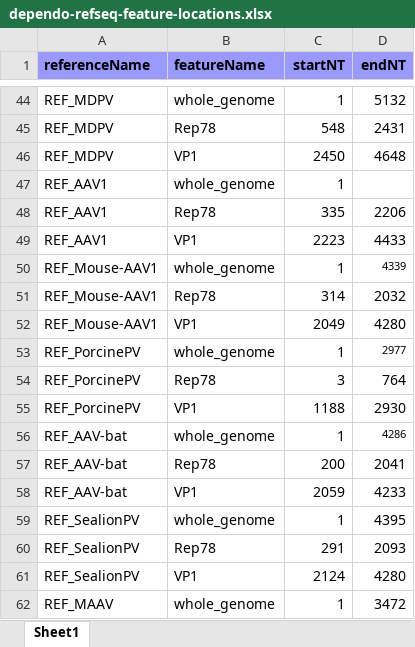
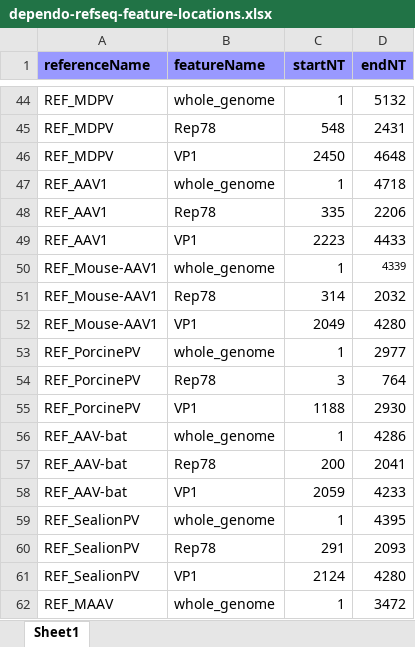
Before and after one commit to giffordlabcvr/Parvovirus-GLUE, an Excel workbook: tabular/genus/dependo-refseq-feature-locations.xlsx, sheet Sheet1, drawn as a sheet; only a part is shown, gaps mark what is left out; values as stored, in another font and other column widths than the file's, no borders; the diff names each change by its address in the sheet, - before the commit and + after, or states it on an @@ line.

```diff
--- a/tabular/genus/dependo-refseq-feature-locations.xlsx (sheet Sheet1)
+++ b/tabular/genus/dependo-refseq-feature-locations.xlsx (sheet Sheet1)
-D47 (endNT): (empty)
+D47 (endNT): 4718
@@ D53 text size: larger @@
@@ D56 text size: larger @@
```
Also changed, not shown: 2 other files.
